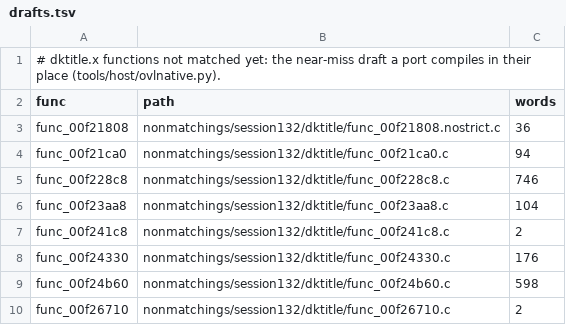
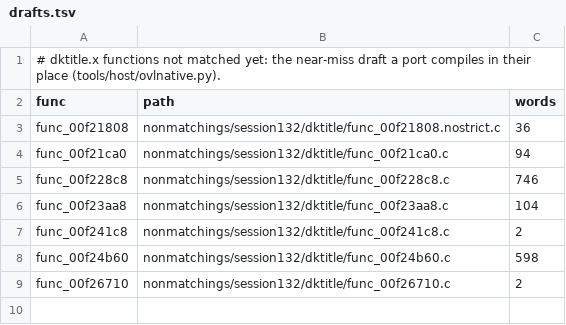
Before and after one commit to ShayVD/kh1-decomp, a TSV file: ovl/dktitle/drafts.tsv, drawn as a sheet.

```diff
--- a/ovl/dktitle/drafts.tsv
+++ b/ovl/dktitle/drafts.tsv
@@ -7,3 +7,2 @@ func_00f23aa8	nonmatchings/session132/dktitle/func_00f23aa8.c	104
 func_00f241c8	nonmatchings/session132/dktitle/func_00f241c8.c	2
-func_00f24330	nonmatchings/session132/dktitle/func_00f24330.c	176
 func_00f24b60	nonmatchings/session132/dktitle/func_00f24b60.c	598
```
Also changed, not shown: 1 other file.
